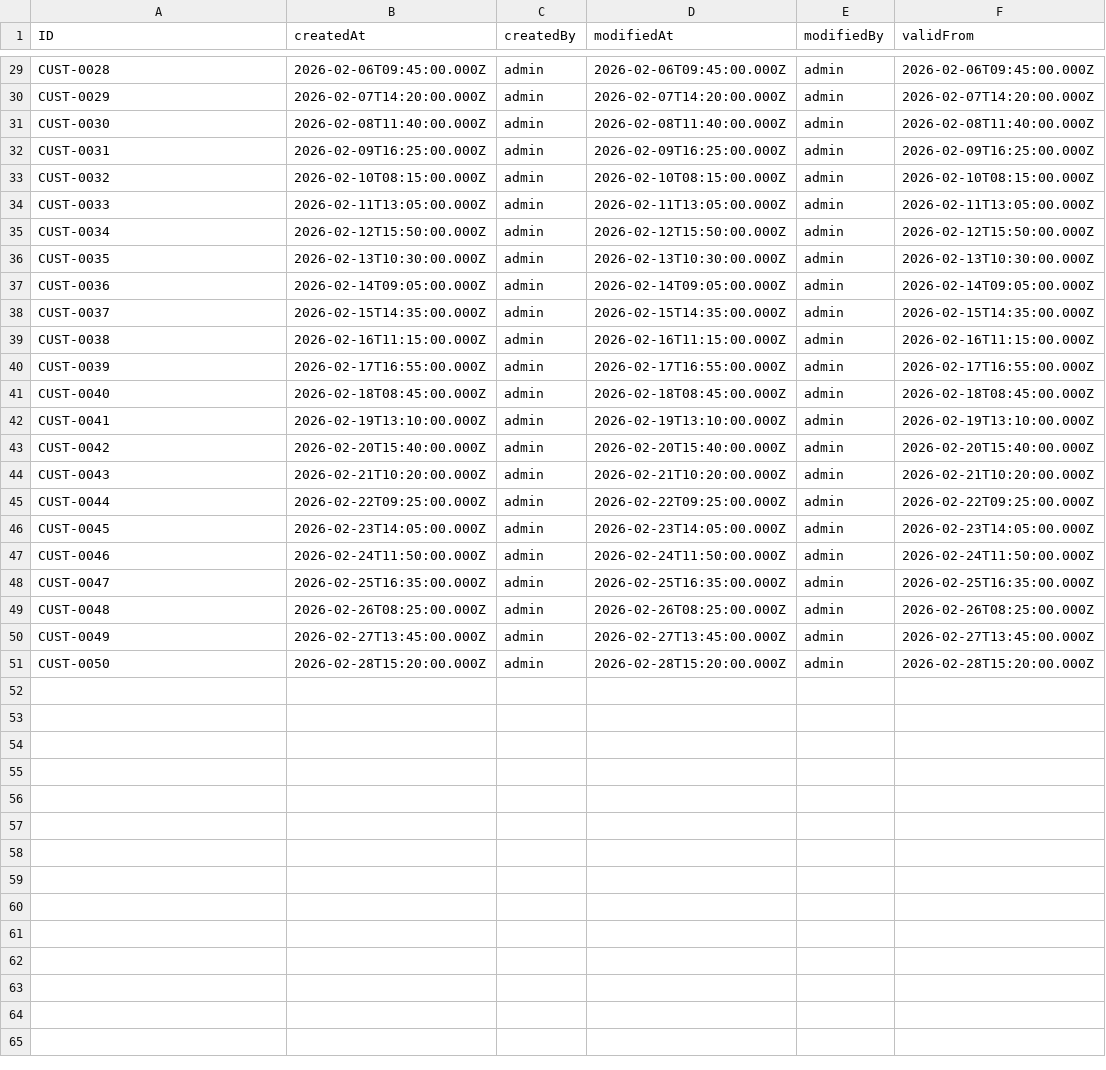
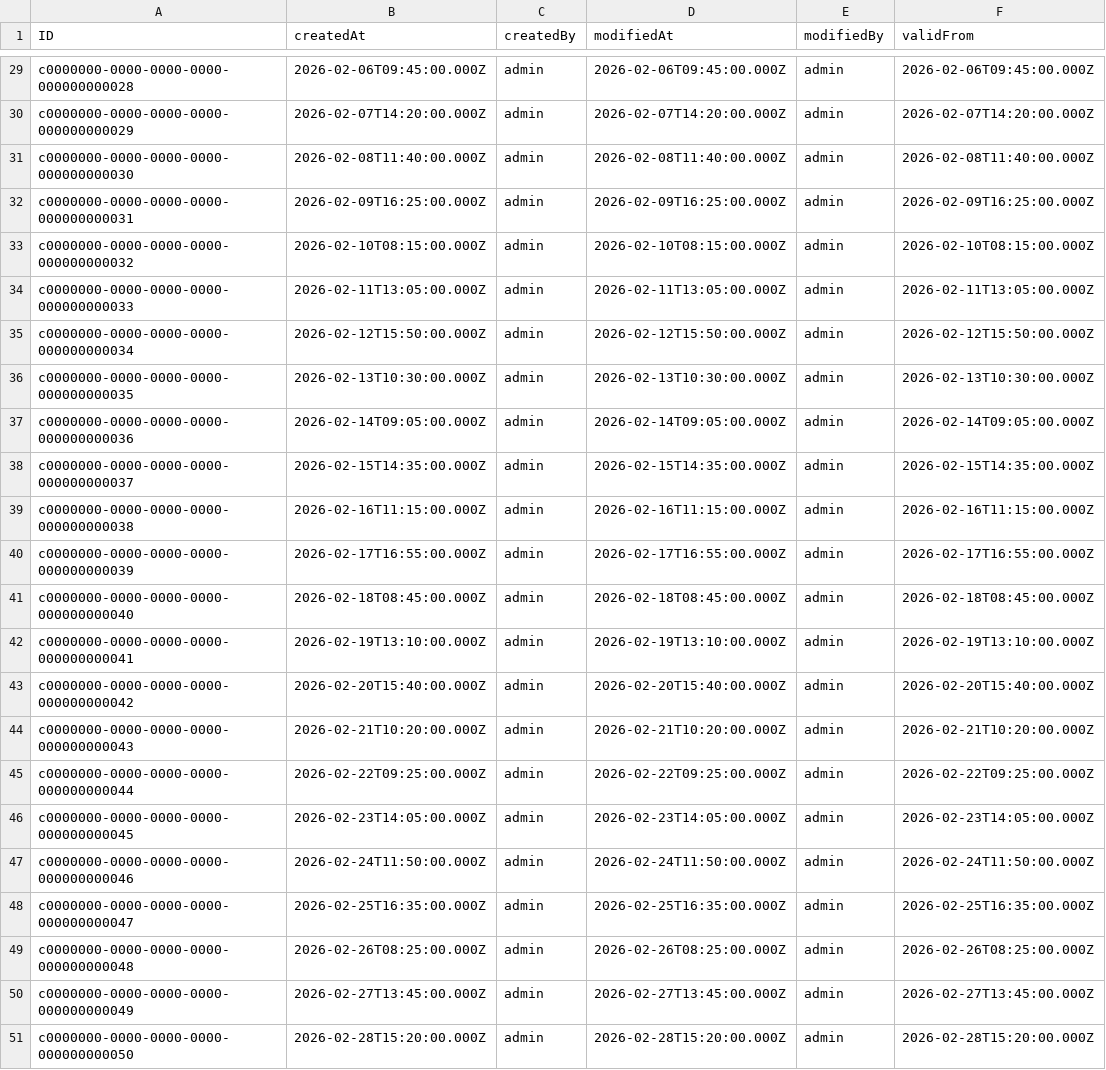
Before and after one commit to shubhamsk8989/CAPm2, a CSV file: db/data/shubham.db.master-customer.csv, drawn as a sheet; only a part is shown, gaps mark what is left out; the diff covers the shown part only; the diff names each change by its address in the sheet, - before the commit and + after, or states it on an @@ line.

```diff
--- a/db/data/shubham.db.master-customer.csv
+++ b/db/data/shubham.db.master-customer.csv
-A29 (ID): CUST-0028
+A29 (ID): c0000000-0000-0000-0000-000000000028
-A30 (ID): CUST-0029
+A30 (ID): c0000000-0000-0000-0000-000000000029
-A31 (ID): CUST-0030
+A31 (ID): c0000000-0000-0000-0000-000000000030
-A32 (ID): CUST-0031
+A32 (ID): c0000000-0000-0000-0000-000000000031
-A33 (ID): CUST-0032
+A33 (ID): c0000000-0000-0000-0000-000000000032
-A34 (ID): CUST-0033
+A34 (ID): c0000000-0000-0000-0000-000000000033
-A35 (ID): CUST-0034
+A35 (ID): c0000000-0000-0000-0000-000000000034
-A36 (ID): CUST-0035
+A36 (ID): c0000000-0000-0000-0000-000000000035
-A37 (ID): CUST-0036
+A37 (ID): c0000000-0000-0000-0000-000000000036
-A38 (ID): CUST-0037
+A38 (ID): c0000000-0000-0000-0000-000000000037
-A39 (ID): CUST-0038
+A39 (ID): c0000000-0000-0000-0000-000000000038
-A40 (ID): CUST-0039
+A40 (ID): c0000000-0000-0000-0000-000000000039
-A41 (ID): CUST-0040
+A41 (ID): c0000000-0000-0000-0000-000000000040
-A42 (ID): CUST-0041
+A42 (ID): c0000000-0000-0000-0000-000000000041
-A43 (ID): CUST-0042
+A43 (ID): c0000000-0000-0000-0000-000000000042
-A44 (ID): CUST-0043
+A44 (ID): c0000000-0000-0000-0000-000000000043
-A45 (ID): CUST-0044
+A45 (ID): c0000000-0000-0000-0000-000000000044
-A46 (ID): CUST-0045
+A46 (ID): c0000000-0000-0000-0000-000000000045
-A47 (ID): CUST-0046
+A47 (ID): c0000000-0000-0000-0000-000000000046
-A48 (ID): CUST-0047
+A48 (ID): c0000000-0000-0000-0000-000000000047
-A49 (ID): CUST-0048
+A49 (ID): c0000000-0000-0000-0000-000000000048
-A50 (ID): CUST-0049
+A50 (ID): c0000000-0000-0000-0000-000000000049
-A51 (ID): CUST-0050
+A51 (ID): c0000000-0000-0000-0000-000000000050
```
Also changed, not shown: 27 edited cells elsewhere in this file, db/data/shubham.db.master-SalesOrders.csv, db/data/shubham.db.master-SalesOrders.texts.csv, 9 other files.
